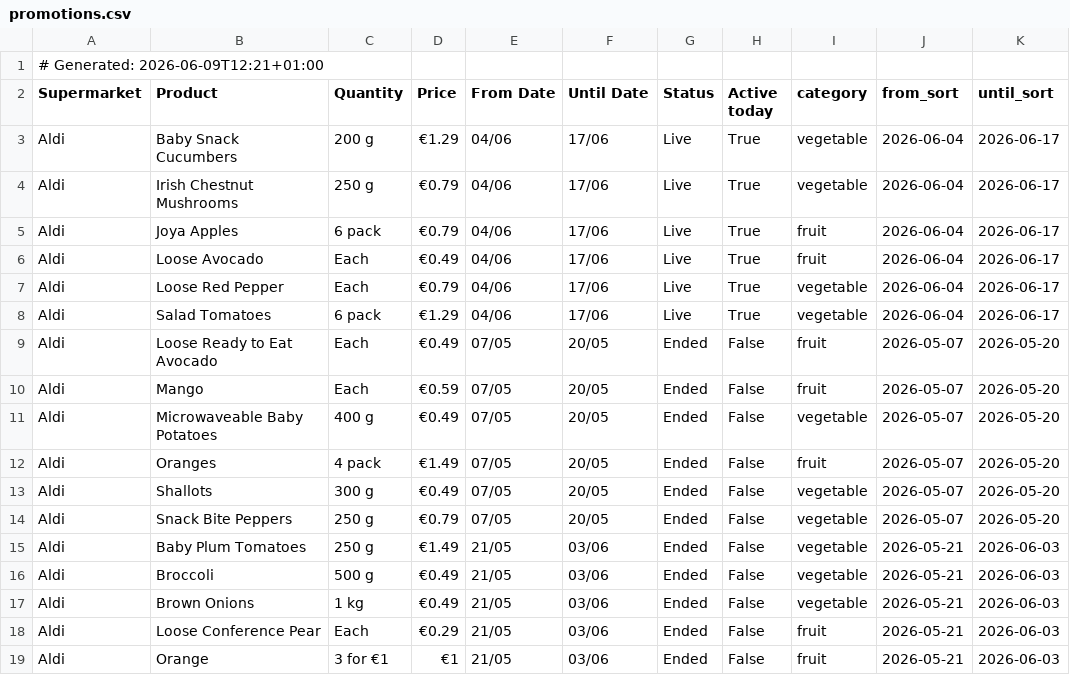
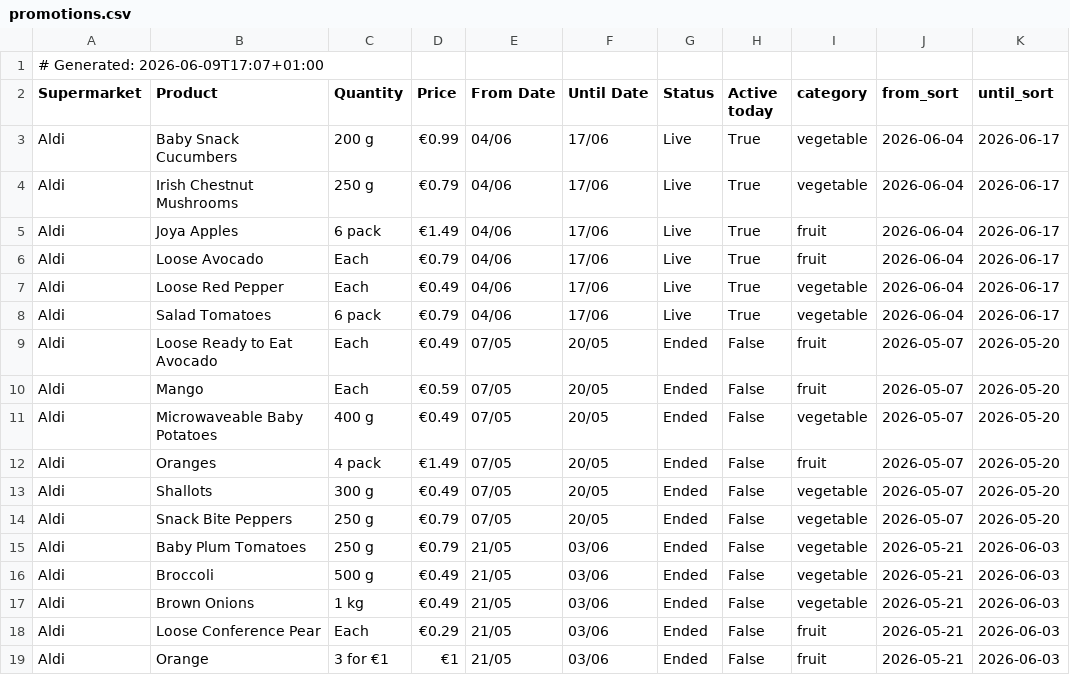
Before and after one commit to romilskr3/PromotionsAccumulator, a CSV file: docs/promotions.csv, drawn as a sheet; only a part is shown.

```diff
--- a/docs/promotions.csv
+++ b/docs/promotions.csv
@@ -1,9 +1,9 @@
-# Generated: 2026-06-09T12:21+01:00
+# Generated: 2026-06-09T17:07+01:00
 Supermarket,Product,Quantity,Price,From Date,Until Date,Status,Active today,category,from_sort,until_sort
-Aldi,Baby Snack Cucumbers,200 g,€1.29,04/06,17/06,Live,True,vegetable,2026-06-04,2026-06-17
+Aldi,Baby Snack Cucumbers,200 g,€0.99,04/06,17/06,Live,True,vegetable,2026-06-04,2026-06-17
 Aldi,Irish Chestnut Mushrooms,250 g,€0.79,04/06,17/06,Live,True,vegetable,2026-06-04,2026-06-17
-Aldi,Joya Apples,6 pack,€0.79,04/06,17/06,Live,True,fruit,2026-06-04,2026-06-17
-Aldi,Loose Avocado,Each,€0.49,04/06,17/06,Live,True,fruit,2026-06-04,2026-06-17
-Aldi,Loose Red Pepper,Each,€0.79,04/06,17/06,Live,True,vegetable,2026-06-04,2026-06-17
-Aldi,Salad Tomatoes,6 pack,€1.29,04/06,17/06,Live,True,vegetable,2026-06-04,2026-06-17
+Aldi,Joya Apples,6 pack,€1.49,04/06,17/06,Live,True,fruit,2026-06-04,2026-06-17
+Aldi,Loose Avocado,Each,€0.79,04/06,17/06,Live,True,fruit,2026-06-04,2026-06-17
+Aldi,Loose Red Pepper,Each,€0.49,04/06,17/06,Live,True,vegetable,2026-06-04,2026-06-17
+Aldi,Salad Tomatoes,6 pack,€0.79,04/06,17/06,Live,True,vegetable,2026-06-04,2026-06-17
 Aldi,Loose Ready to Eat Avocado,Each,€0.49,07/05,20/05,Ended,False,fruit,2026-05-07,2026-05-20
@@ -14,3 +14,3 @@ Aldi,Shallots,300 g,€0.49,07/05,20/05,Ended,False,vegetable,2026-05-07,2026-05
 Aldi,Snack Bite Peppers,250 g,€0.79,07/05,20/05,Ended,False,vegetable,2026-05-07,2026-05-20
-Aldi,Baby Plum Tomatoes,250 g,€1.49,21/05,03/06,Ended,False,vegetable,2026-05-21,2026-06-03
+Aldi,Baby Plum Tomatoes,250 g,€0.79,21/05,03/06,Ended,False,vegetable,2026-05-21,2026-06-03
 Aldi,Broccoli,500 g,€0.49,21/05,03/06,Ended,False,vegetable,2026-05-21,2026-06-03
```
Also changed, not shown: output/promotions.csv, 1 other file.
